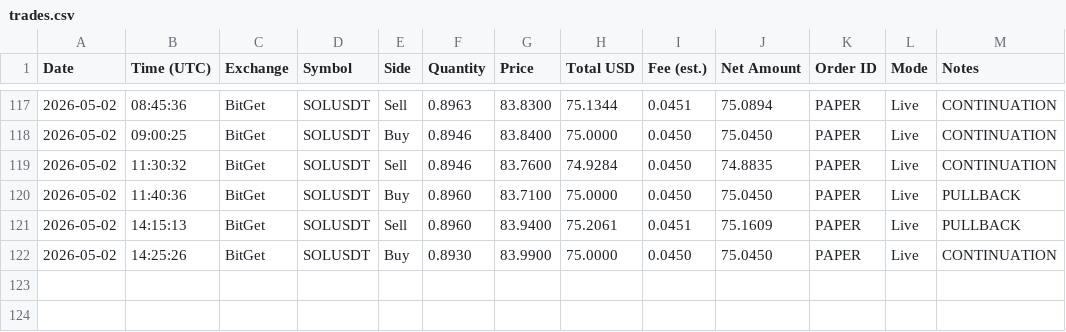
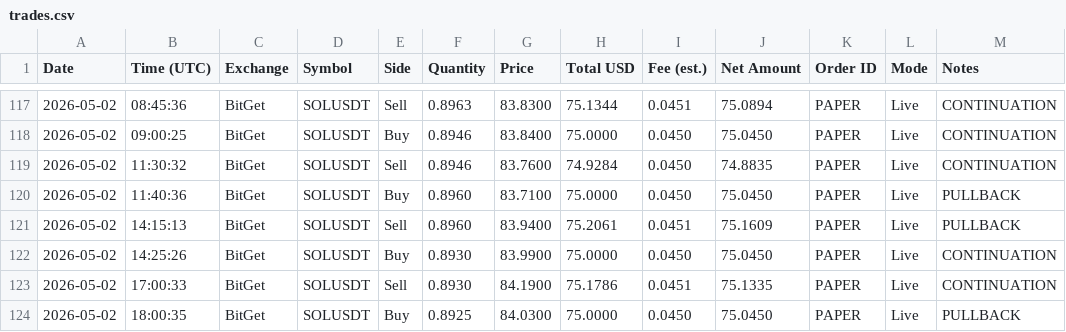
Before and after one commit to linuxdls14-prog/jackson-video-resources-claude-tradingview-mcp-trading, a CSV file: trades.csv, drawn as a sheet; only a part is shown, gaps mark what is left out.

Commit message:
state: trades.csv 2026-05-02T18:00

```diff
--- a/trades.csv
+++ b/trades.csv
@@ -122 +122,3 @@ Date,Time (UTC),Exchange,Symbol,Side,Quantity,Price,Total USD,Fee (est.),Net Amo
 2026-05-02,14:25:26,BitGet,SOLUSDT,Buy,0.8930,83.9900,75.0000,0.0450,75.0450,PAPER,Live,CONTINUATION
+2026-05-02,17:00:33,BitGet,SOLUSDT,Sell,0.8930,84.1900,75.1786,0.0451,75.1335,PAPER,Live,CONTINUATION
+2026-05-02,18:00:35,BitGet,SOLUSDT,Buy,0.8925,84.0300,75.0000,0.0450,75.0450,PAPER,Live,PULLBACK
```
